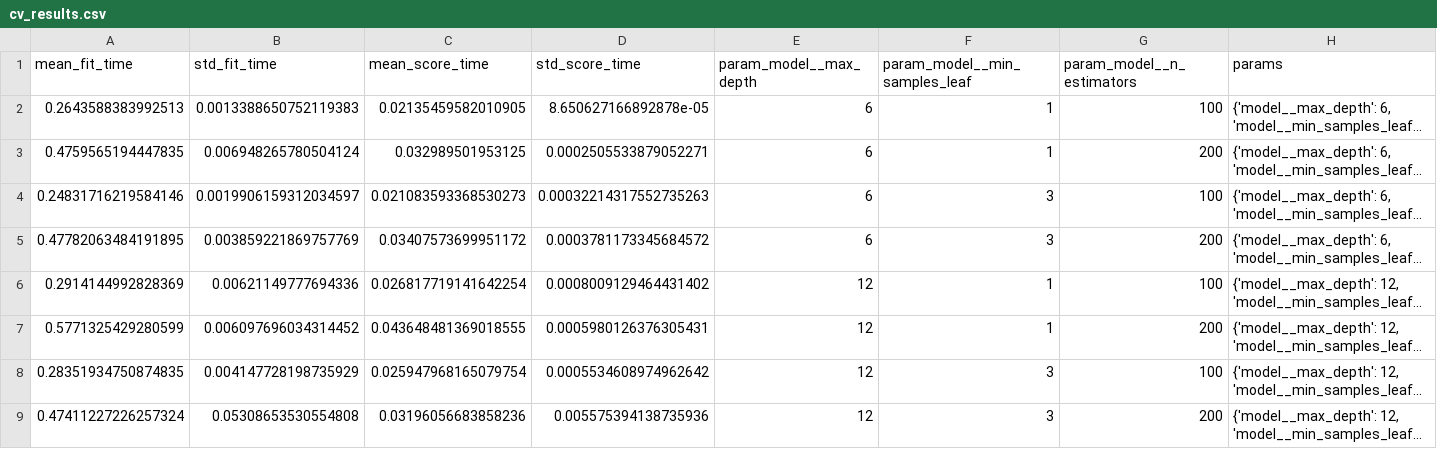
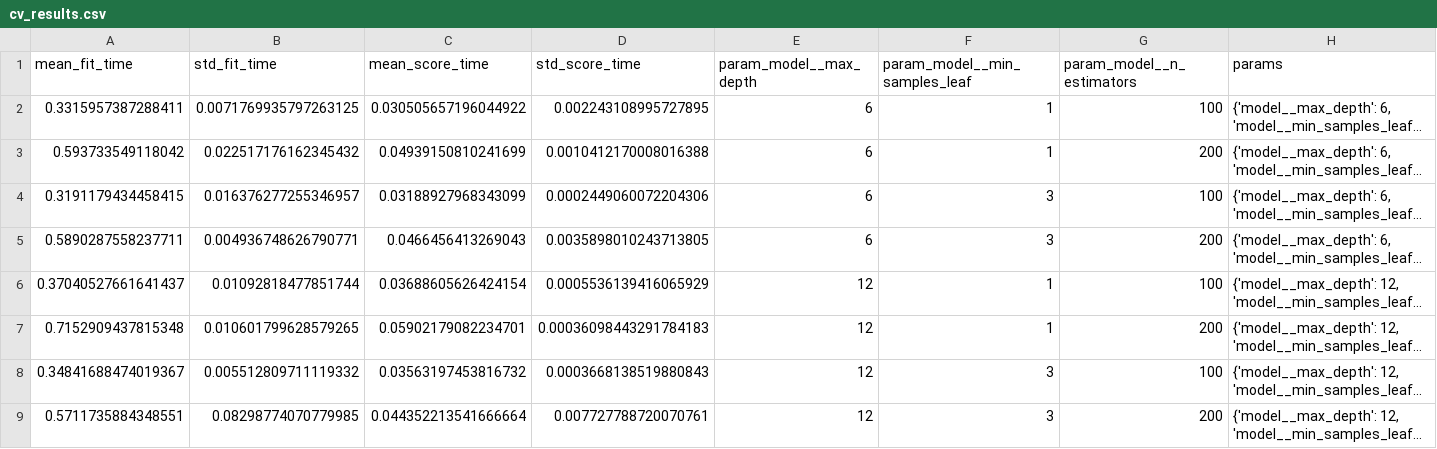
Before and after one commit to phoenixleo1989/visit-with-us-mlops, a CSV file: tourism_project/reports/cv_results.csv, drawn as a sheet; only a part is shown; long unchanged cells end in …; the diff names each change by its address in the sheet, - before the commit and + after, or states it on an @@ line.

```diff
--- a/tourism_project/reports/cv_results.csv
+++ b/tourism_project/reports/cv_results.csv
-A2 (mean_fit_time): 0.2643588383992513
+A2 (mean_fit_time): 0.3315957387288411
-B2 (std_fit_time): 0.0013388650752119383
+B2 (std_fit_time): 0.0071769935797263125
-C2 (mean_score_time): 0.02135459582010905
+C2 (mean_score_time): 0.030505657196044922
-D2 (std_score_time): 8.650627166892878e-05
+D2 (std_score_time): 0.002243108995727895
-A3 (mean_fit_time): 0.4759565194447835
+A3 (mean_fit_time): 0.593733549118042
-B3 (std_fit_time): 0.006948265780504124
+B3 (std_fit_time): 0.022517176162345432
-C3 (mean_score_time): 0.032989501953125
+C3 (mean_score_time): 0.04939150810241699
-D3 (std_score_time): 0.0002505533879052271
+D3 (std_score_time): 0.0010412170008016388
-A4 (mean_fit_time): 0.24831716219584146
+A4 (mean_fit_time): 0.3191179434458415
-B4 (std_fit_time): 0.0019906159312034597
+B4 (std_fit_time): 0.016376277255346957
-C4 (mean_score_time): 0.021083593368530273
+C4 (mean_score_time): 0.03188927968343099
-D4 (std_score_time): 0.00032214317552735263
+D4 (std_score_time): 0.0002449060072204306
-A5 (mean_fit_time): 0.47782063484191895
+A5 (mean_fit_time): 0.5890287558237711
-B5 (std_fit_time): 0.003859221869757769
+B5 (std_fit_time): 0.004936748626790771
-C5 (mean_score_time): 0.03407573699951172
+C5 (mean_score_time): 0.0466456413269043
-D5 (std_score_time): 0.0003781173345684572
+D5 (std_score_time): 0.0035898010243713805
-A6 (mean_fit_time): 0.2914144992828369
+A6 (mean_fit_time): 0.37040527661641437
-B6 (std_fit_time): 0.00621149777694336
+B6 (std_fit_time): 0.01092818477851744
-C6 (mean_score_time): 0.026817719141642254
+C6 (mean_score_time): 0.03688605626424154
-D6 (std_score_time): 0.0008009129464431402
+D6 (std_score_time): 0.0005536139416065929
-A7 (mean_fit_time): 0.5771325429280599
+A7 (mean_fit_time): 0.7152909437815348
-B7 (std_fit_time): 0.006097696034314452
+B7 (std_fit_time): 0.010601799628579265
-C7 (mean_score_time): 0.043648481369018555
+C7 (mean_score_time): 0.05902179082234701
-D7 (std_score_time): 0.0005980126376305431
+D7 (std_score_time): 0.00036098443291784183
-A8 (mean_fit_time): 0.28351934750874835
+A8 (mean_fit_time): 0.34841688474019367
-B8 (std_fit_time): 0.004147728198735929
+B8 (std_fit_time): 0.005512809711119332
-C8 (mean_score_time): 0.025947968165079754
+C8 (mean_score_time): 0.03563197453816732
-D8 (std_score_time): 0.0005534608974962642
+D8 (std_score_time): 0.0003668138519880843
-A9 (mean_fit_time): 0.47411227226257324
+A9 (mean_fit_time): 0.5711735884348551
-B9 (std_fit_time): 0.05308653530554808
+B9 (std_fit_time): 0.08298774070779985
-C9 (mean_score_time): 0.03196056683858236
+C9 (mean_score_time): 0.044352213541666664
-D9 (std_score_time): 0.005575394138735936
+D9 (std_score_time): 0.007727788720070761
```
